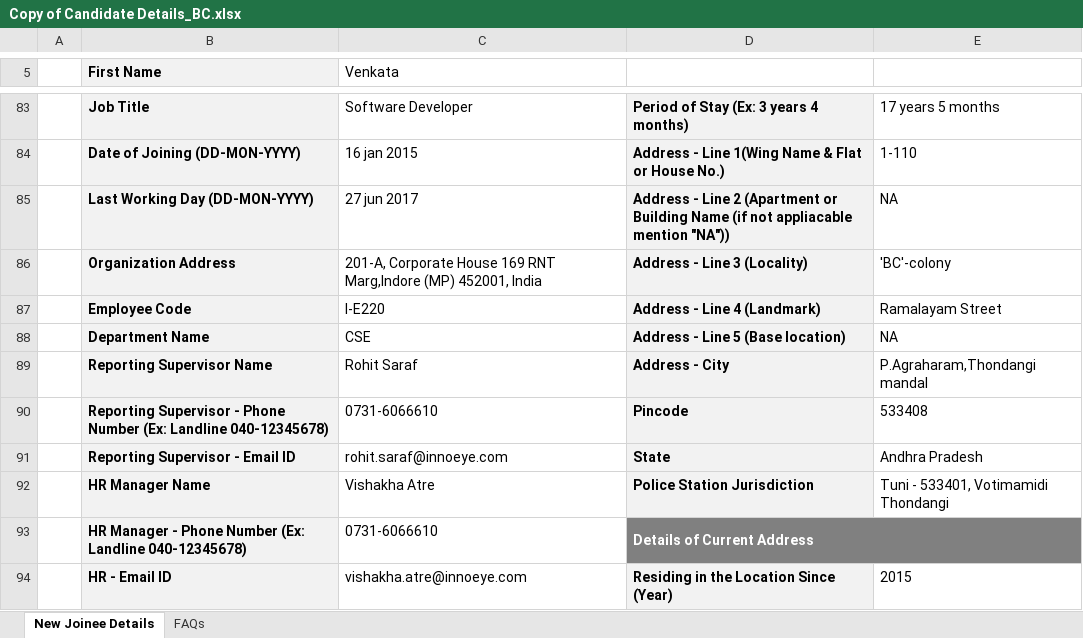
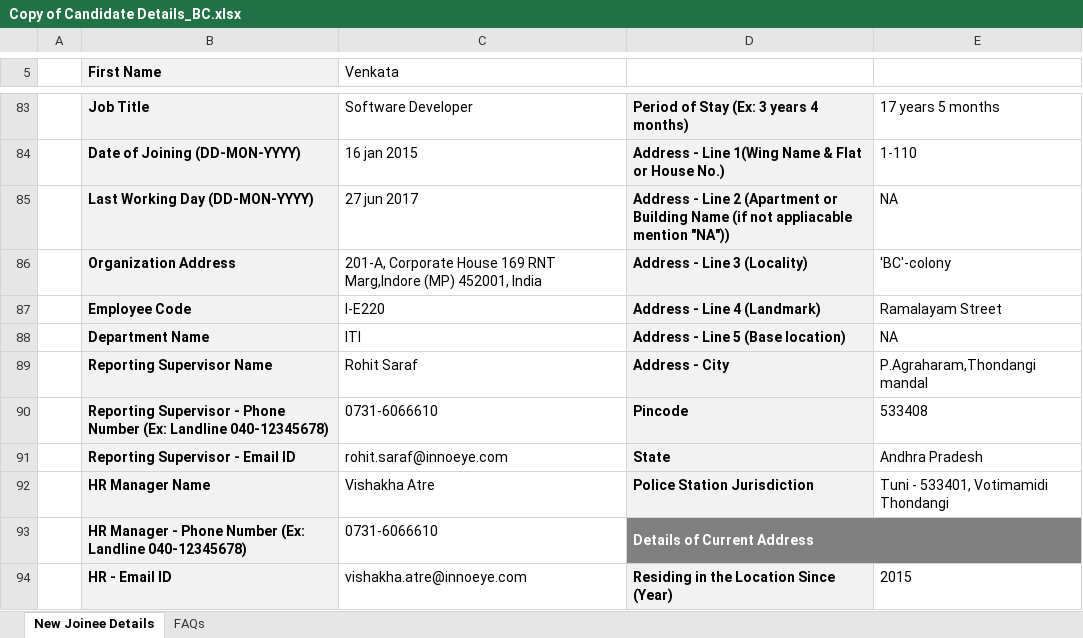
Before and after one commit to nvramana8121/xlsx_Diff, an Excel workbook: Copy of Candidate Details_BC.xlsx, sheet New Joinee Details, drawn as a sheet; only a part is shown, gaps mark what is left out; values as stored, in another font and other column widths than the file's, no borders; the diff names each change by its address in the sheet, - before the commit and + after, or states it on an @@ line.

Commit message:
changes

```diff
--- a/Copy of Candidate Details_BC.xlsx (sheet New Joinee Details)
+++ b/Copy of Candidate Details_BC.xlsx (sheet New Joinee Details)
-C88 (Venkata): CSE
+C88 (Venkata): ITI
```
